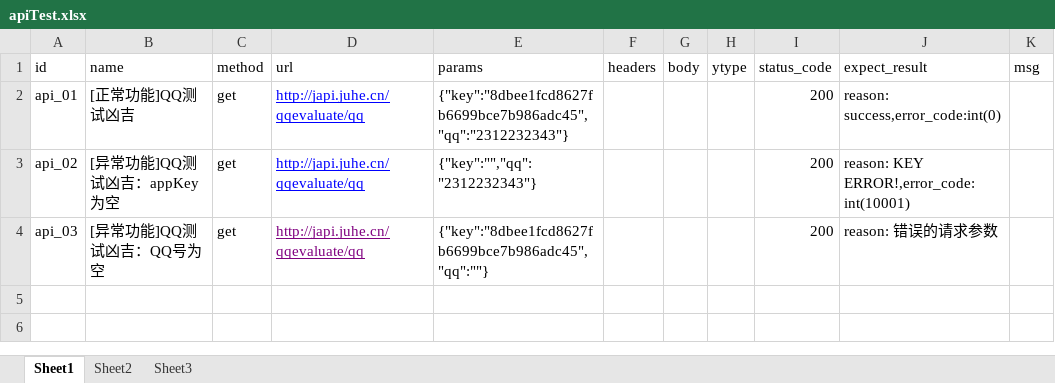
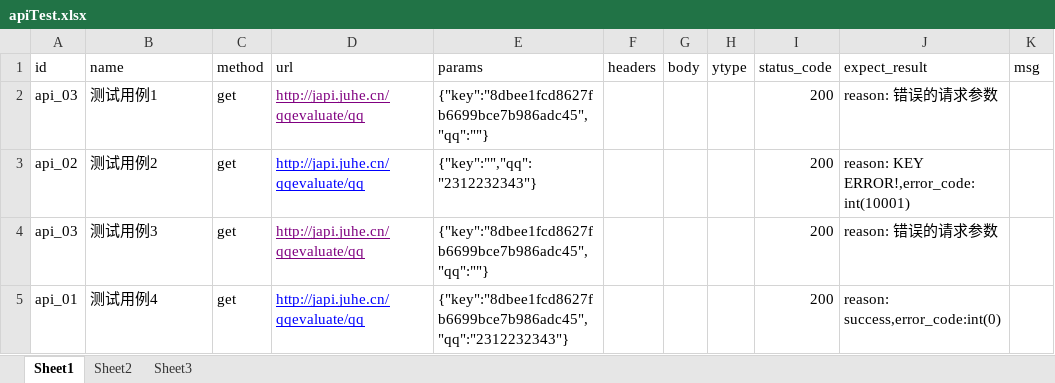
Before and after one commit to shuchengxiang/api_automation, an Excel workbook: data/apiTest.xlsx, sheet Sheet1, drawn as a sheet; values as stored, in another font and other column widths than the file's, no borders; the diff names each change by its address in the sheet, - before the commit and + after, or states it on an @@ line.

```diff
--- a/data/apiTest.xlsx (sheet Sheet1)
+++ b/data/apiTest.xlsx (sheet Sheet1)
-A2 (id): api_01
+A2 (id): api_03
-B2 (name): [正常功能]QQ测试凶吉
+B2 (name): 测试用例1
-D2 text colour: #0000FF
+D2 text colour: #800080
-E2 (params): {"key":"8dbee1fcd8627fb6699bce7b986adc45","qq":"2312232343"}
+E2 (params): {"key":"8dbee1fcd8627fb6699bce7b986adc45","qq":""}
-J2 (expect_result): reason: success,error_code:int(0)
+J2 (expect_result): reason: 错误的请求参数
-B3 (name): [异常功能]QQ测试凶吉：appKey为空
+B3 (name): 测试用例2
-B4 (name): [异常功能]QQ测试凶吉：QQ号为空
+B4 (name): 测试用例3
+row 5: api_01 | 测试用例4 | get | http://japi.juhe.cn/qqevaluate/qq | {"key":"8dbee1fcd8627fb6699bce7b986adc45","qq":"2312232343"} |  |  |  | 200 | reason: success,error_code:int(0)
```
Also changed, not shown: 10 other files.
